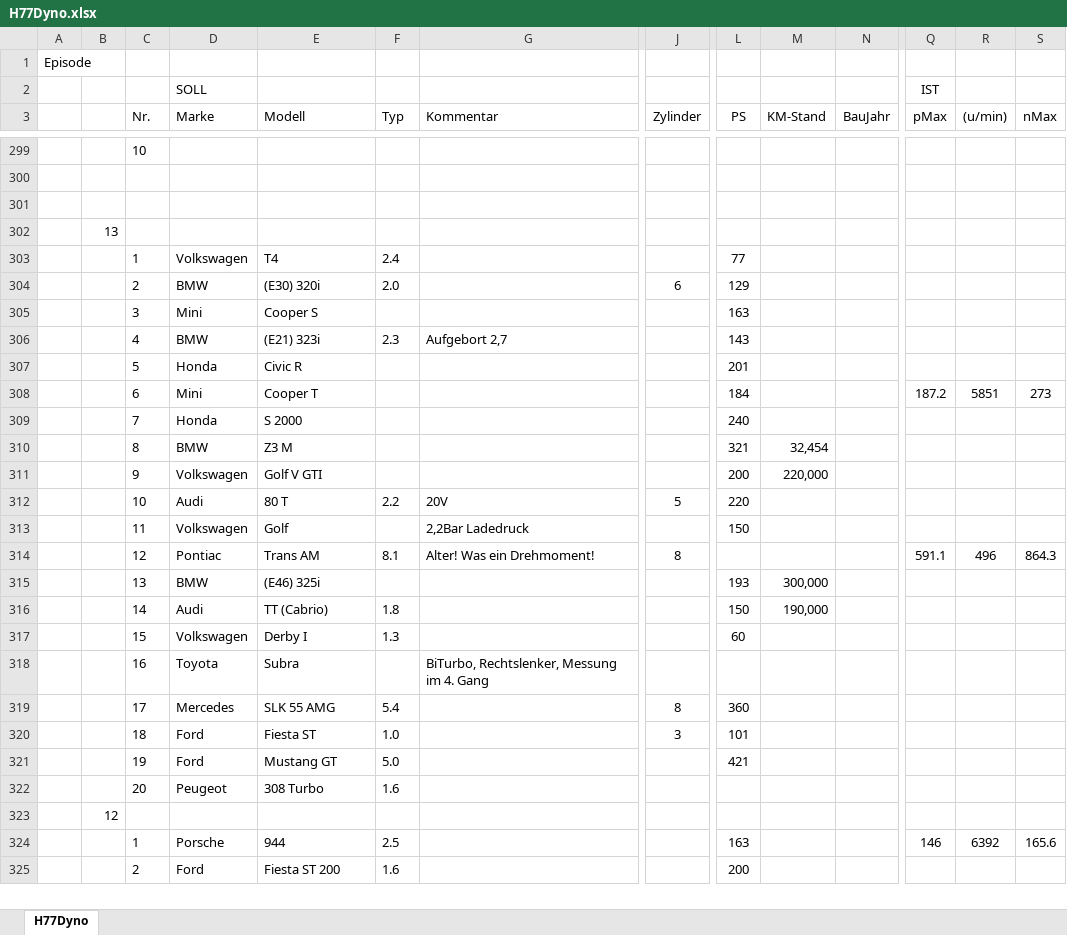
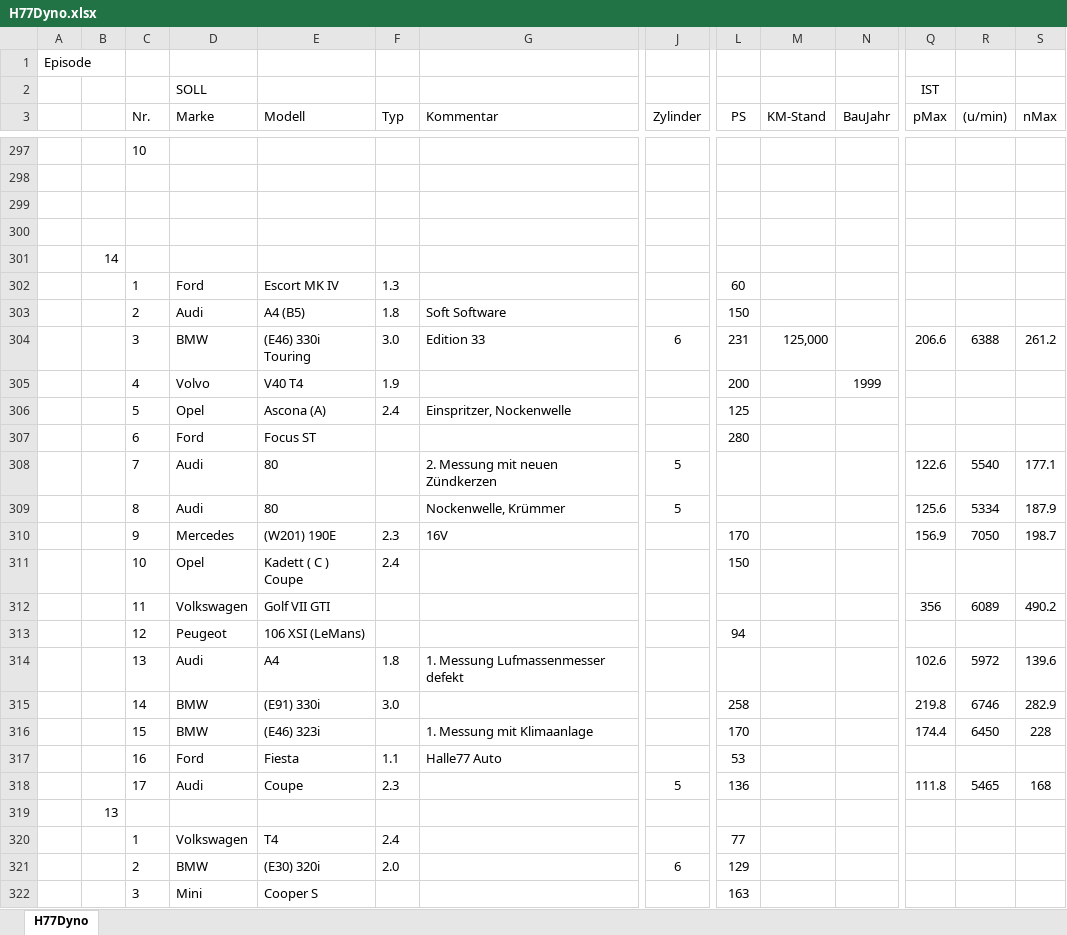
Before and after one commit to oje-edu/Halle77Dyno, an Excel workbook: devData/H77Dyno.xlsx, sheet H77Dyno, drawn as a sheet; only a part is shown, gaps mark what is left out; the shorter side is filled out with more unchanged rows; values as stored, in another font and other column widths than the file's, no borders; rows hold the shown columns only; the diff covers the shown part only; the diff names each change by its address in the sheet, - before the commit and + after, or states it on an @@ line.

```diff
--- a/devData/H77Dyno.xlsx (sheet H77Dyno)
+++ b/devData/H77Dyno.xlsx (sheet H77Dyno)
+row 300: (empty)
@@ row 289 moved to row 301: 14 @@
@@ row 290 moved to row 302: 1 @@
@@ row 291 moved to row 303: 2 @@
+row 304:  |  | 3 | BMW | (E46) 330i Touring | 3.0 | Edition 33 | 6 | 231 | 125,000 |  | 206.6 | 6388 | 261.2
+row 305:  |  | 4 | Volvo | V40 T4 | 1.9 |  |  | 200 |  | 1999
+row 306:  |  | 5 | Opel | Ascona (A) | 2.4 | Einspritzer, Nockenwelle |  | 125
+row 307:  |  | 6 | Ford | Focus ST |  |  |  | 280
+row 308:  |  | 7 | Audi | 80 |  | 2. Messung mit neuen Zündkerzen | 5 |  |  |  | 122.6 | 5540 | 177.1
+row 309:  |  | 8 | Audi | 80 |  | Nockenwelle, Krümmer | 5 |  |  |  | 125.6 | 5334 | 187.9
+row 310:  |  | 9 | Mercedes | (W201) 190E | 2.3 | 16V |  | 170 |  |  | 156.9 | 7050 | 198.7
+row 311:  |  | 10 | Opel | Kadett ( C ) Coupe | 2.4 |  |  | 150
+row 312:  |  | 11 | Volkswagen | Golf VII GTI |  |  |  |  |  |  | 356 | 6089 | 490.2
+row 313:  |  | 12 | Peugeot | 106 XSI (LeMans) |  |  |  | 94
+row 314:  |  | 13 | Audi | A4 | 1.8 | 1. Messung Lufmassenmesser defekt |  |  |  |  | 102.6 | 5972 | 139.6
+row 315:  |  | 14 | BMW | (E91) 330i | 3.0 |  |  | 258 |  |  | 219.8 | 6746 | 282.9
+row 316:  |  | 15 | BMW | (E46) 323i |  | 1. Messung mit Klimaanlage |  | 170 |  |  | 174.4 | 6450 | 228
+row 317:  |  | 16 | Ford | Fiesta | 1.1 | Halle77 Auto |  | 53
+row 318:  |  | 17 | Audi | Coupe | 2.3 |  | 5 | 136 |  |  | 111.8 | 5465 | 168
```
Also changed, not shown: 1 added row and 1 edited cell elsewhere in this sheet, 2 other files.
